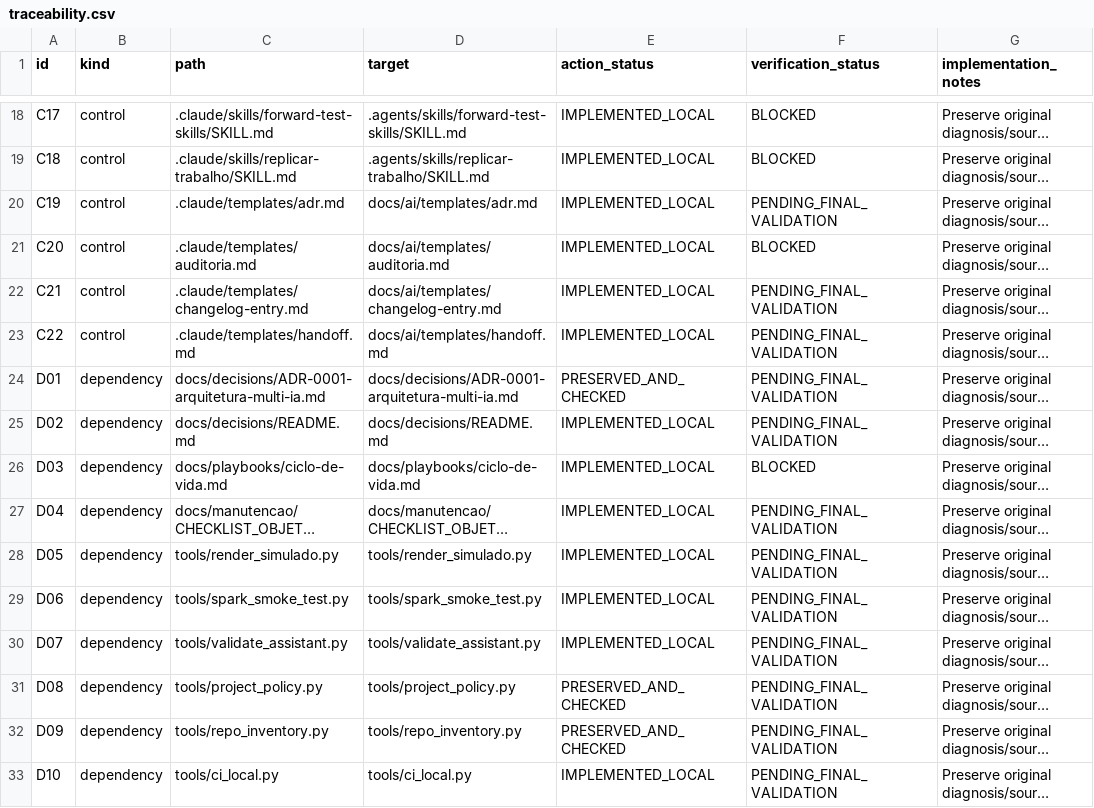
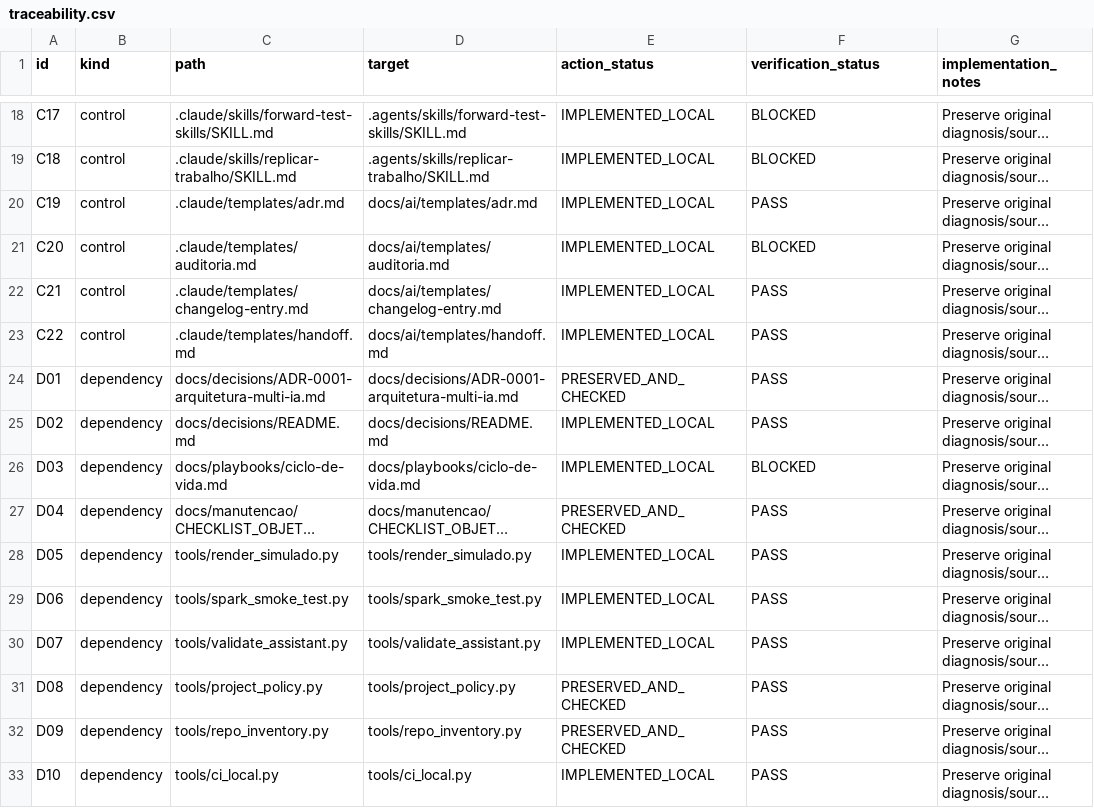
Before and after one commit to Guimarais-R-Rodrigo/Ambiente_Databricks, a CSV file: docs/auditoria/2026-10-06_ai-instrucoes/traceability.csv, drawn as a sheet; only a part is shown, gaps mark what is left out; long unchanged cells end in …; the diff covers the shown part only; the diff names each change by its address in the sheet, - before the commit and + after, or states it on an @@ line.

```diff
--- a/docs/auditoria/2026-10-06_ai-instrucoes/traceability.csv
+++ b/docs/auditoria/2026-10-06_ai-instrucoes/traceability.csv
-F20 (verification_status): PENDING_FINAL_VALIDATION
+F20 (verification_status): PASS
-F22:F25 (verification_status): PENDING_FINAL_VALIDATION
+F22:F25 (verification_status): PASS
-E27 (action_status): IMPLEMENTED_LOCAL
+E27 (action_status): PRESERVED_AND_CHECKED
-F27:F33 (verification_status): PENDING_FINAL_VALIDATION
+F27:F33 (verification_status): PASS
```
Also changed, not shown: 18 edited cells elsewhere in this file, docs/auditoria/2026-10-06_ai-instrucoes/acceptance-results.csv, 15 other files.
